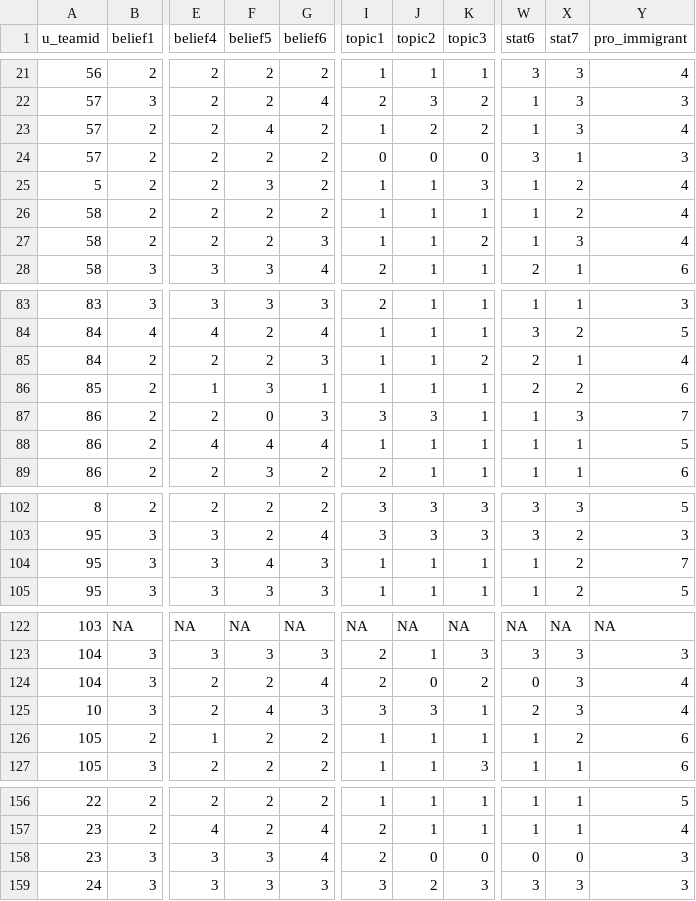
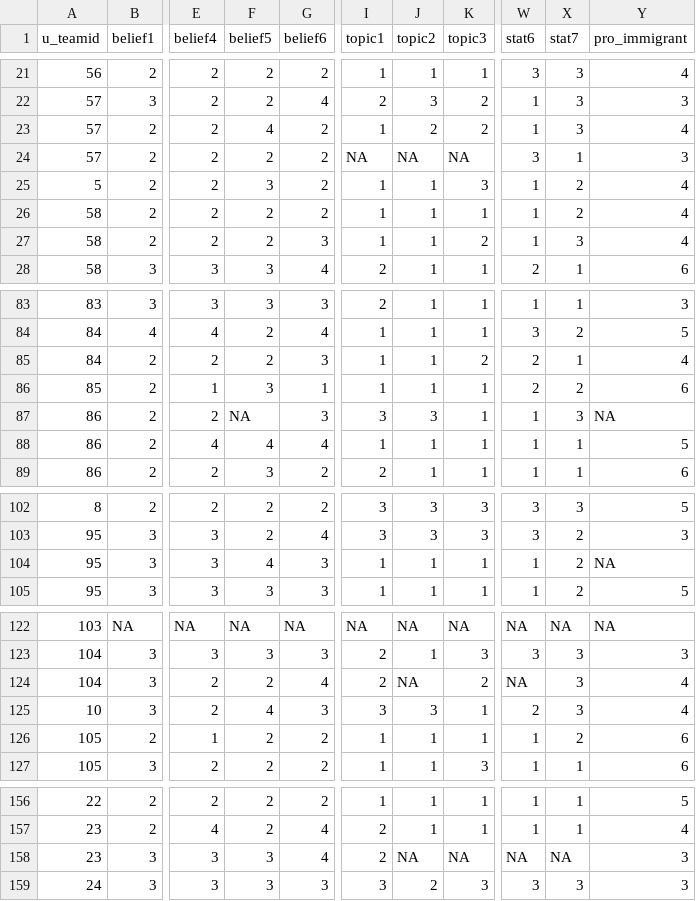
Before and after one commit to nbreznau/CRI, a CSV file: data/cri_indv.csv, drawn as a sheet; only a part is shown, gaps mark what is left out; the diff names each change by its address in the sheet, - before the commit and + after, or states it on an @@ line.

```diff
--- a/data/cri_indv.csv
+++ b/data/cri_indv.csv
-I24 (topic1): 0
+I24 (topic1): NA
-J24 (topic2): 0
+J24 (topic2): NA
-K24 (topic3): 0
+K24 (topic3): NA
-F87 (belief5): 0
+F87 (belief5): NA
-Y87 (pro_immigrant): 7
+Y87 (pro_immigrant): NA
-Y104 (pro_immigrant): 7
+Y104 (pro_immigrant): NA
-J124 (topic2): 0
+J124 (topic2): NA
-W124 (stat6): 0
+W124 (stat6): NA
-J158 (topic2): 0
+J158 (topic2): NA
-K158 (topic3): 0
+K158 (topic3): NA
-W158 (stat6): 0
+W158 (stat6): NA
-X158 (stat7): 0
+X158 (stat7): NA
```
Also changed, not shown: CRI_shiny/data/cri_shiny_team.csv, data/cri_team.csv, 19 other files.
